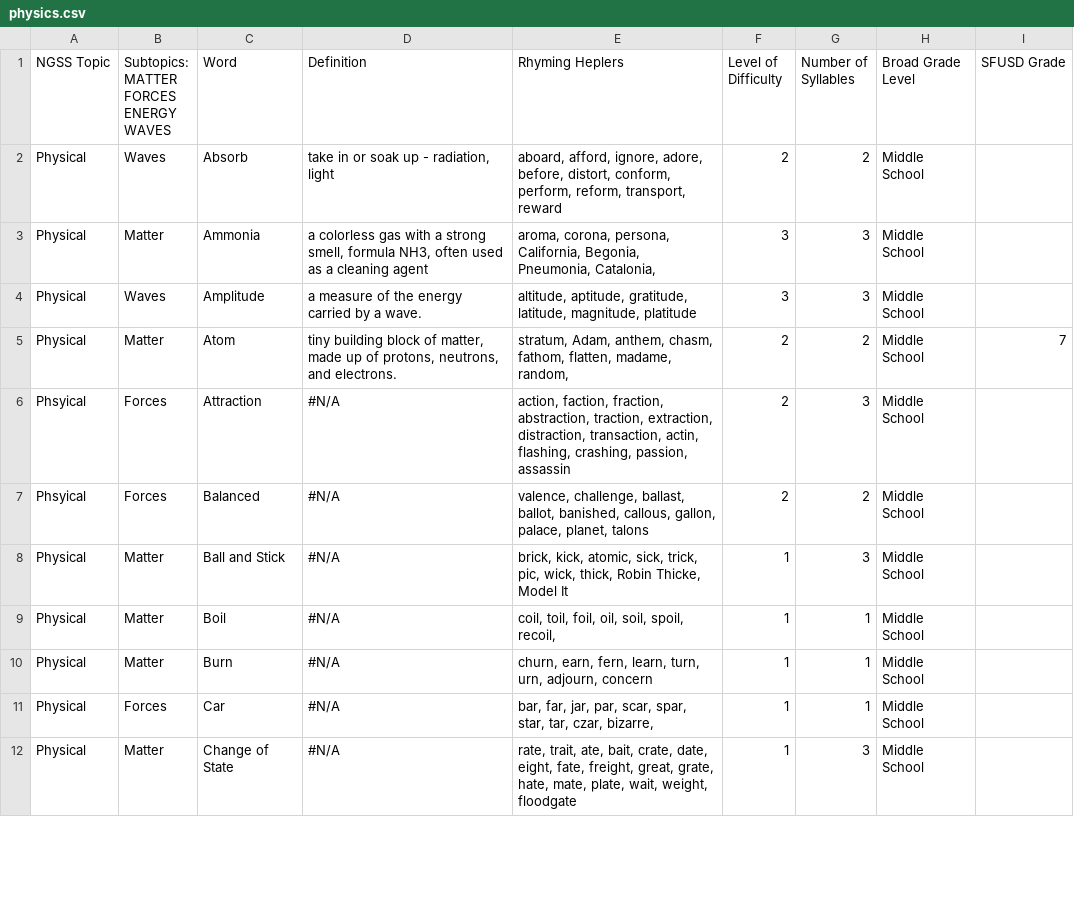
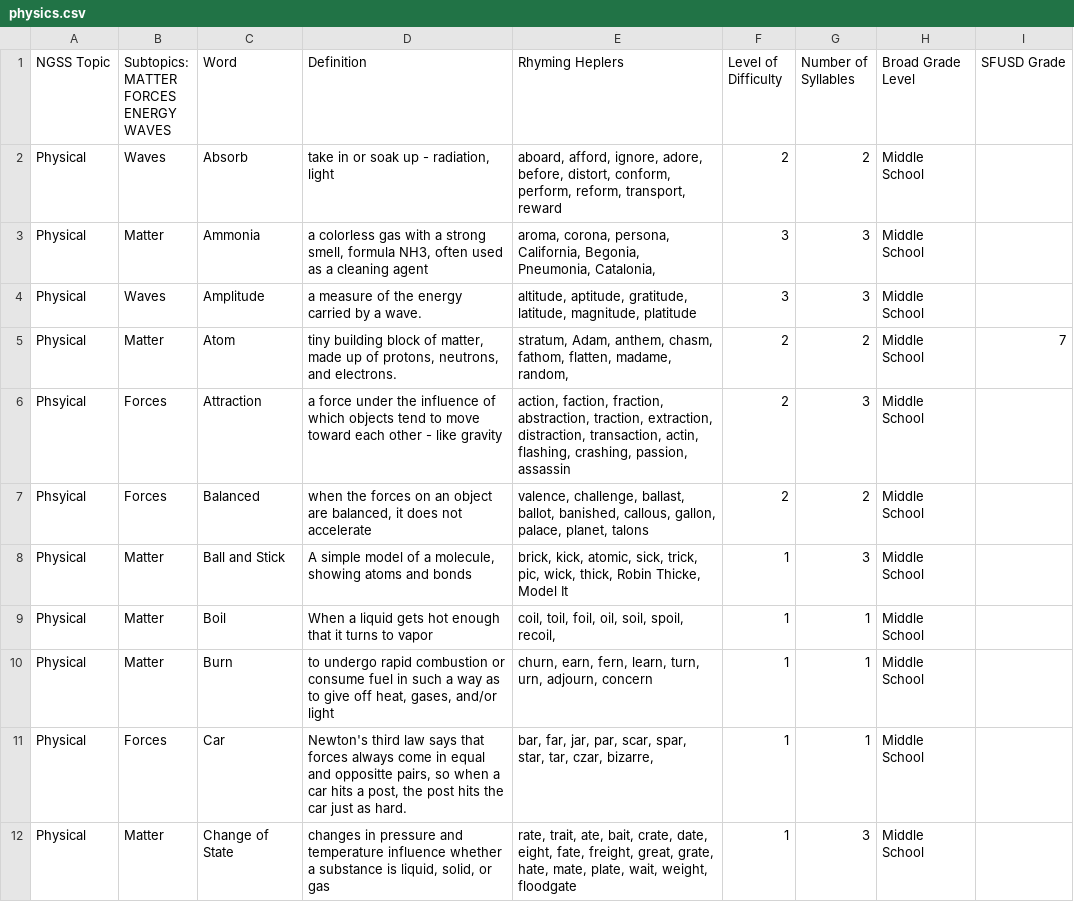
Before and after one commit to ScienceWithTom/sciencefreestyle, a CSV file: data/physics.csv, drawn as a sheet; only a part is shown; the diff covers the shown part only.

Commit message:
Helpers and stop for definition

```diff
--- a/data/physics.csv
+++ b/data/physics.csv
@@ -9,8 +9,8 @@ Physical,Waves,Amplitude,a measure of the energy carried by a wave.,"altitude, a
 Physical,Matter,Atom,"tiny building block of matter, made up of protons, neutrons, and electrons.","stratum, Adam, anthem, chasm, fathom, flatten, madame, random,",2,2,Middle School,7
-Phsyical,Forces,Attraction,#N/A,"action, faction, fraction, abstraction, traction, extraction, distraction, transaction, actin, flashing, crashing, passion, assassin",2,3,Middle School,
-Phsyical,Forces,Balanced,#N/A,"valence, challenge, ballast, ballot, banished, callous, gallon, palace, planet, talons",2,2,Middle School,
-Physical,Matter,Ball and Stick,#N/A,"brick, kick, atomic, sick, trick, pic, wick, thick, Robin Thicke, Model It",1,3,Middle School,
-Physical,Matter,Boil,#N/A,"coil, toil, foil, oil, soil, spoil, recoil, ",1,1,Middle School,
-Physical,Matter,Burn,#N/A,"churn, earn, fern, learn, turn, urn, adjourn, concern",1,1,Middle School,
-Physical,Forces,Car,#N/A,"bar, far, jar, par, scar, spar, star, tar, czar, bizarre, ",1,1,Middle School,
-Physical,Matter,Change of State,#N/A,"rate, trait, ate, bait, crate, date, eight, fate, freight, great, grate, hate, mate, plate, wait, weight, floodgate",1,3,Middle School,
+Phsyical,Forces,Attraction,a force under the influence of which objects tend to move toward each other - like gravity,"action, faction, fraction, abstraction, traction, extraction, distraction, transaction, actin, flashing, crashing, passion, assassin",2,3,Middle School,
+Phsyical,Forces,Balanced,"when the forces on an object are balanced, it does not accelerate","valence, challenge, ballast, ballot, banished, callous, gallon, palace, planet, talons",2,2,Middle School,
+Physical,Matter,Ball and Stick,"A simple model of a molecule, showing atoms and bonds","brick, kick, atomic, sick, trick, pic, wick, thick, Robin Thicke, Model It",1,3,Middle School,
+Physical,Matter,Boil,When a liquid gets hot enough that it turns to vapor,"coil, toil, foil, oil, soil, spoil, recoil, ",1,1,Middle School,
+Physical,Matter,Burn,"to undergo rapid combustion or consume fuel in such a way as to give off heat, gases, and/or light","churn, earn, fern, learn, turn, urn, adjourn, concern",1,1,Middle School,
+Physical,Forces,Car,"Newton's third law says that forces always come in equal and oppositte pairs, so when a car hits a post, the post hits the car just as hard.","bar, far, jar, par, scar, spar, star, tar, czar, bizarre, ",1,1,Middle School,
+Physical,Matter,Change of State,"changes in pressure and temperature influence whether a substance is liquid, solid, or gas","rate, trait, ate, bait, crate, date, eight, fate, freight, great, grate, hate, mate, plate, wait, weight, floodgate",1,3,Middle School,
```
Also changed, not shown: 33 edited cells elsewhere in this file, data/SandE.csv, 6 other files.
